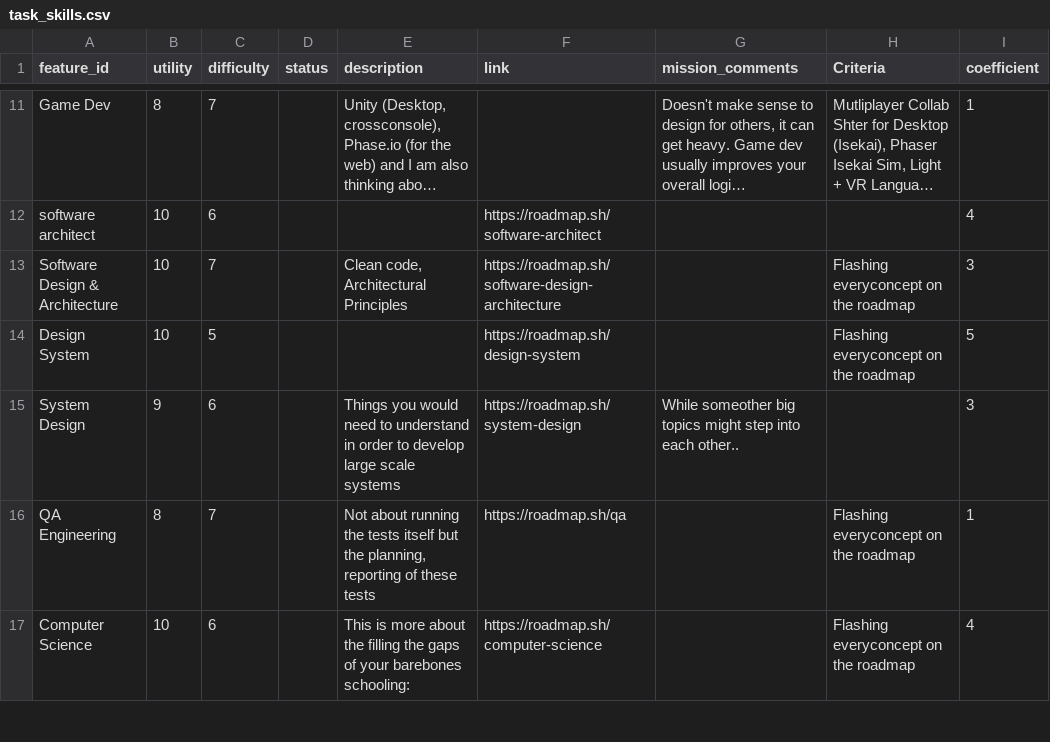
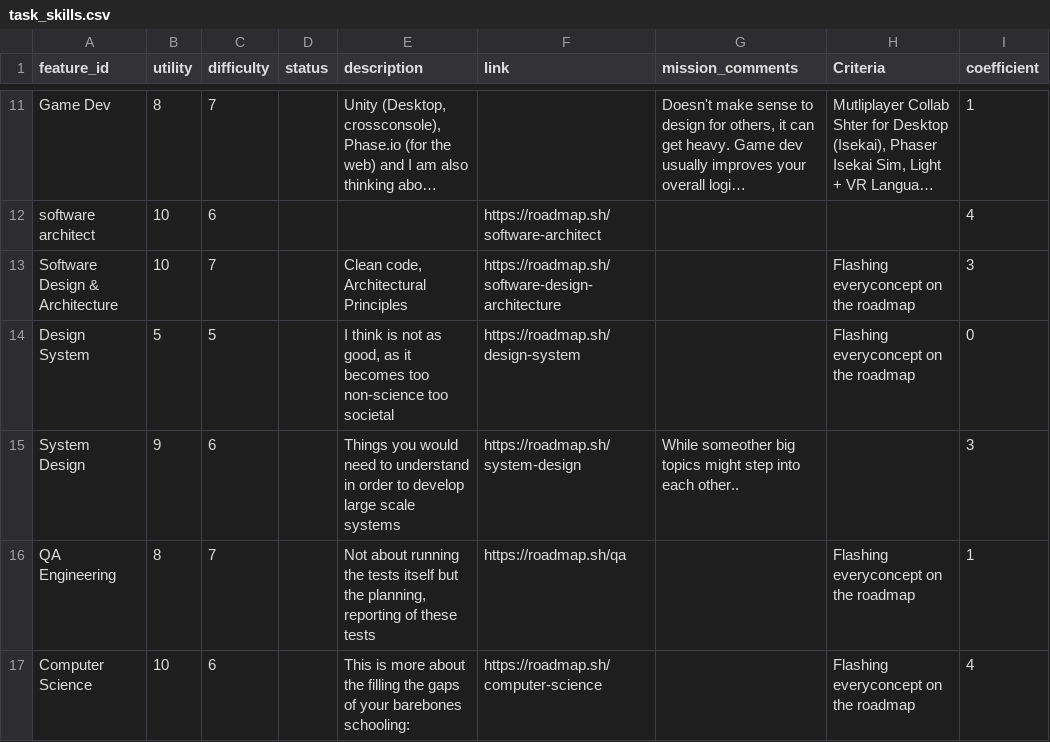
Before and after one commit to NeneWang/mastery-cli, a CSV file: utils/data/priorities/task_skills.csv, drawn as a sheet; only a part is shown, gaps mark what is left out; long unchanged cells end in ….

```diff
--- a/utils/data/priorities/task_skills.csv
+++ b/utils/data/priorities/task_skills.csv
@@ -13,3 +13,3 @@ software architect;10;6;;;https://roadmap.sh/software-architect;;;4
 Software Design  & Architecture;10;7;;Clean code, Architectural Principles;https://roadmap.sh/software-design-architecture;;Flashing everyconcept on the roadmap;3
-Design System;10;5;;;https://roadmap.sh/design-system;;Flashing everyconcept on the roadmap;5
+Design System;5;5;;I think is not as good, as it becomes too non-science too societal;https://roadmap.sh/design-system;;Flashing everyconcept on the roadmap;0
 System Design;9;6;;Things you would need to understand in order to develop large scale systems;https://roadmap.sh/system-design;While someother big topics might step into each other..;;3
```
Also changed, not shown: 17 other files.
